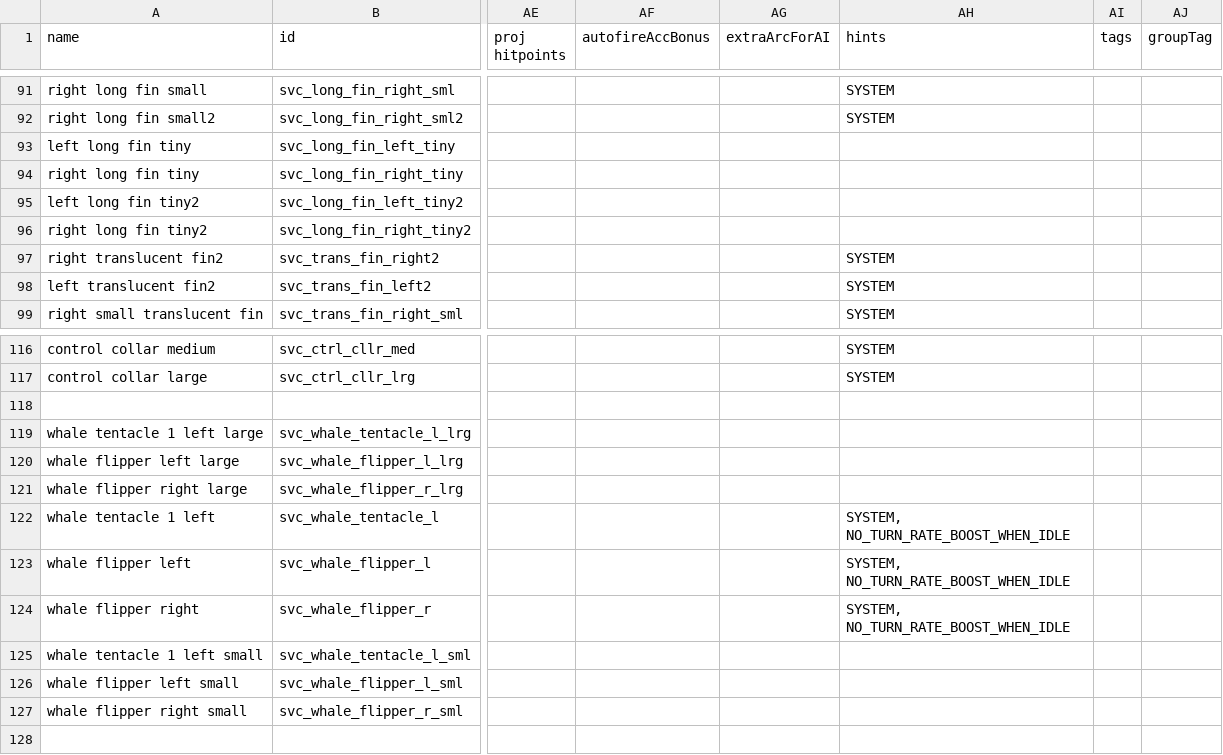
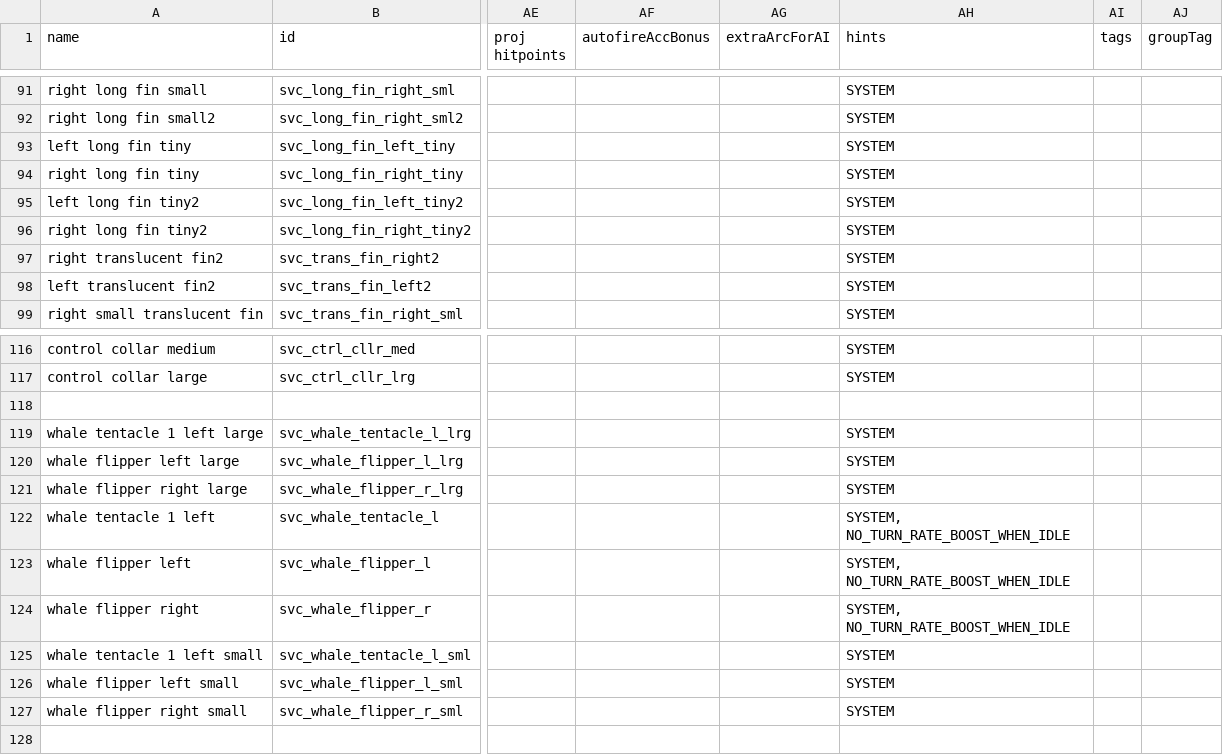
Before and after one commit to DesperatePeter/starsector-symbiotic-void-creatures, a CSV file: data/weapons/weapon_data.csv, drawn as a sheet; only a part is shown, gaps mark what is left out; the diff names each change by its address in the sheet, - before the commit and + after, or states it on an @@ line.

```diff
--- a/data/weapons/weapon_data.csv
+++ b/data/weapons/weapon_data.csv
-AH93:AH96 (hints): (empty)
+AH93:AH96 (hints): SYSTEM
-AH119:AH121 (hints): (empty)
+AH119:AH121 (hints): SYSTEM
-AH125:AH127 (hints): (empty)
+AH125:AH127 (hints): SYSTEM
```
Also changed, not shown: data/hulls/ship_data.csv.
